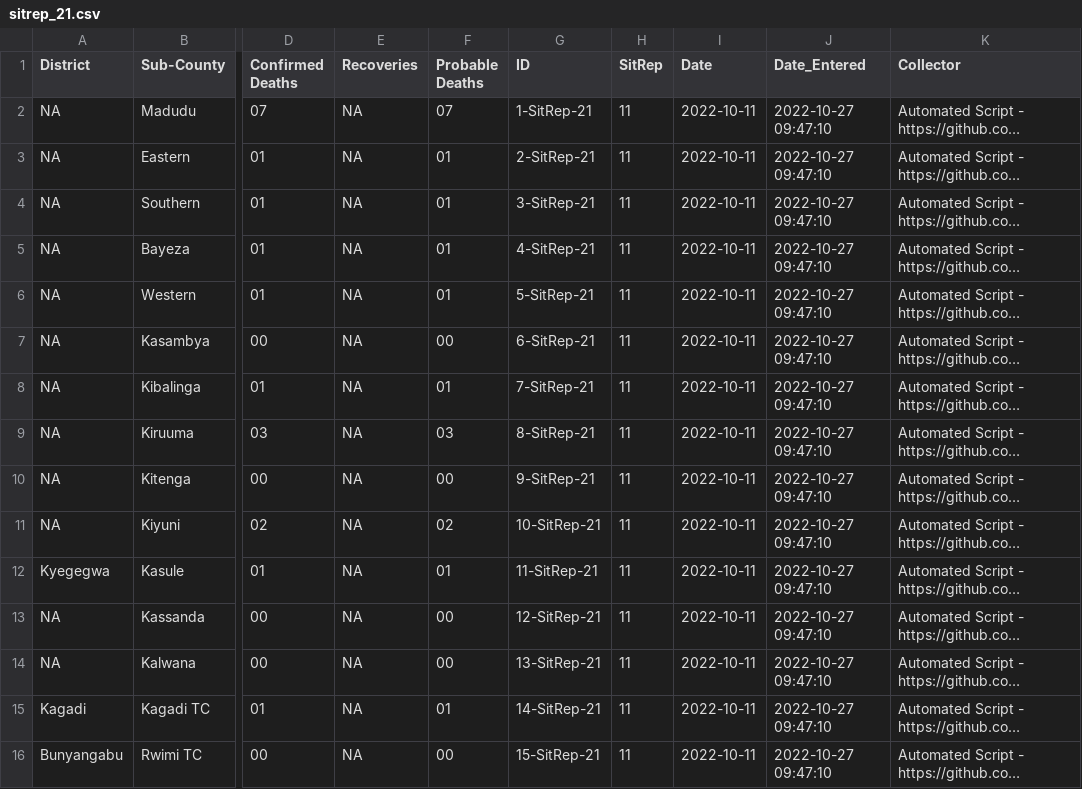
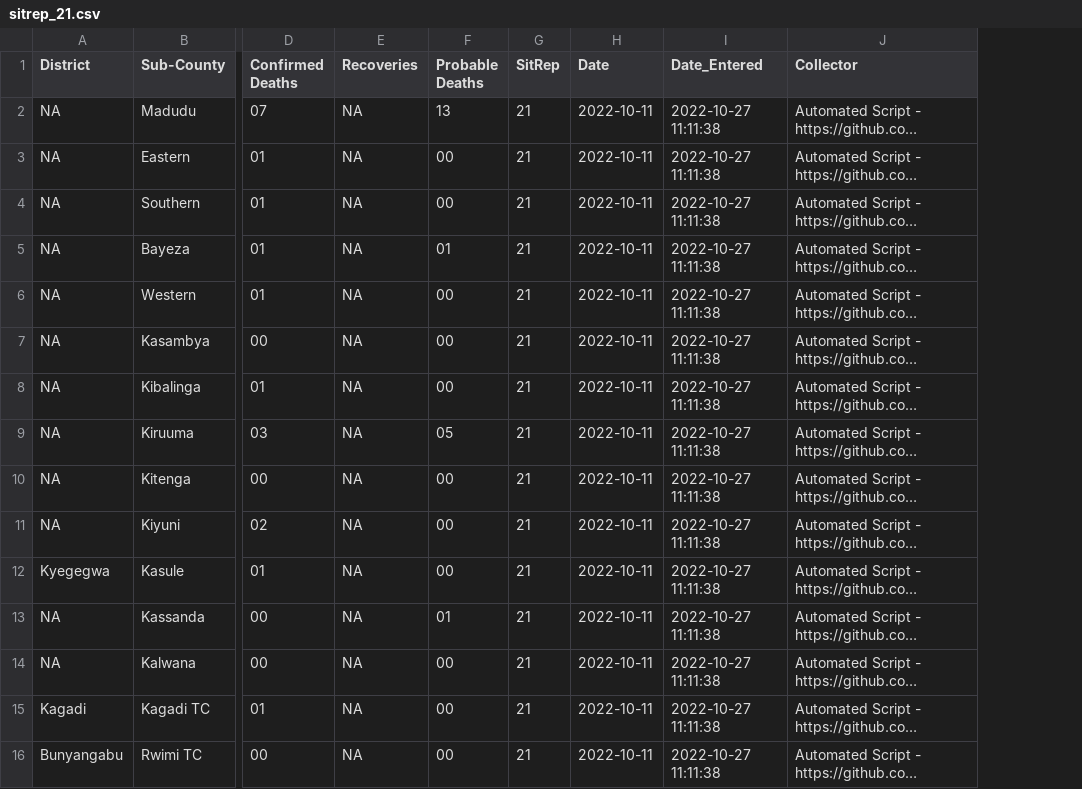
Before and after one commit to Emergent-Epidemics/Ebola_SitReps_Uganda_2022, a CSV file: Data/CSVs/sitrep_21.csv, drawn as a sheet; only a part is shown, gaps mark what is left out; long unchanged cells end in …; removed rows and columns are numbered as before the commit, all else as after; the diff names each change by its address in the sheet, - before the commit and + after, or states it on an @@ line.

```diff
--- a/Data/CSVs/sitrep_21.csv
+++ b/Data/CSVs/sitrep_21.csv
-column G (ID), rows 2-16: 1-SitRep-21 | 2-SitRep-21 | 3-SitRep-21 | 4-SitRep-21 | 5-SitRep-21 | 6-SitRep-21 | 7-SitRep-21 | 8-SitRep-21 | 9-SitRep-21 | 10-SitRep-21 | 11-SitRep-21 | 12-SitRep-21 | 13-SitRep-21 | 14-SitRep-21 | 15-SitRep-21
-F2 (Probable Deaths): 07
+F2 (Probable Deaths): 13
-G2:G16 (SitRep): 11
+G2:G16 (SitRep): 21
-I2:I16 (Date_Entered): 2022-10-27 09:47:10
+I2:I16 (Date_Entered): 2022-10-27 11:11:38
-F3:F4 (Probable Deaths): 01
+F3:F4 (Probable Deaths): 00
-F6 (Probable Deaths): 01
+F6 (Probable Deaths): 00
-F8 (Probable Deaths): 01
+F8 (Probable Deaths): 00
-F9 (Probable Deaths): 03
+F9 (Probable Deaths): 05
-F11 (Probable Deaths): 02
+F11 (Probable Deaths): 00
-F12 (Probable Deaths): 01
+F12 (Probable Deaths): 00
-F13 (Probable Deaths): 00
+F13 (Probable Deaths): 01
-F15 (Probable Deaths): 01
+F15 (Probable Deaths): 00
```
Also changed, not shown: Data/CSVs/sitrep_20.csv, Data/CSVs/sitrep_24.csv, 8 other files.
